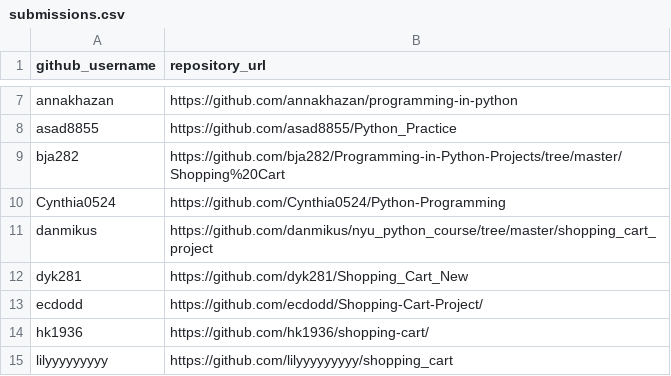
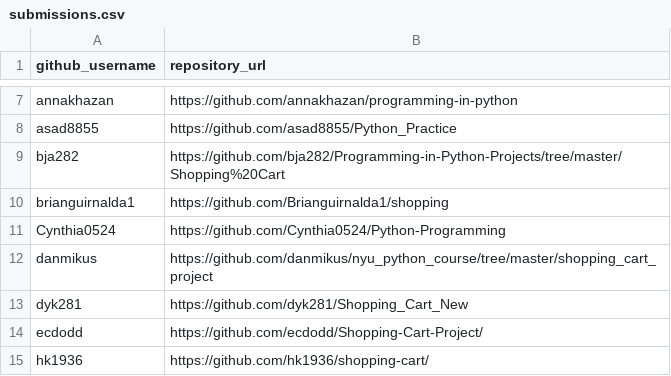
Before and after one commit to prof-rossetti/nyu-info-2335-201706, a CSV file: projects/shopping-cart/submissions.csv, drawn as a sheet; only a part is shown, gaps mark what is left out; the shorter side is filled out with more unchanged rows.

```diff
--- a/projects/shopping-cart/submissions.csv
+++ b/projects/shopping-cart/submissions.csv
@@ -9,2 +9,3 @@ asad8855, https://github.com/asad8855/Python_Practice
 bja282, https://github.com/bja282/Programming-in-Python-Projects/tree/master/Shopping%20Cart
+brianguirnalda1, https://github.com/Brianguirnalda1/shopping
 Cynthia0524, https://github.com/Cynthia0524/Python-Programming
```
Also changed, not shown: projects/groceries/submissions.csv.
